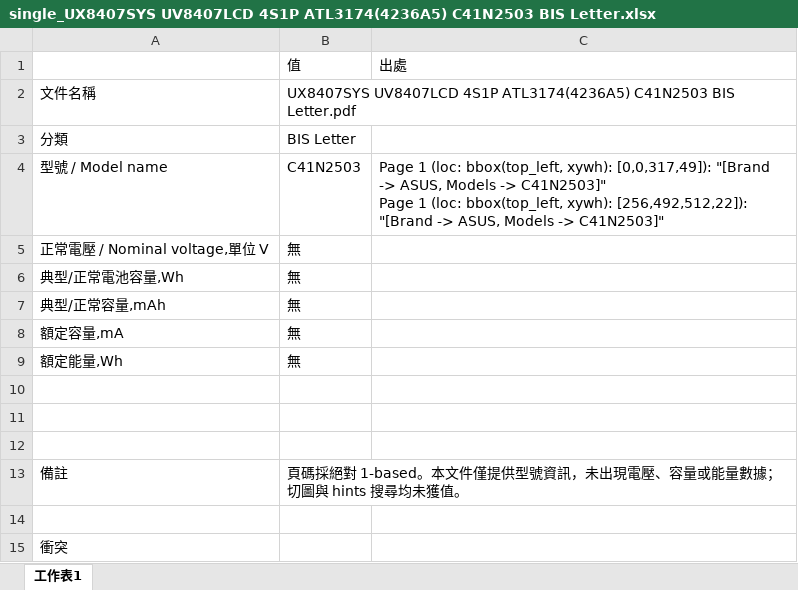
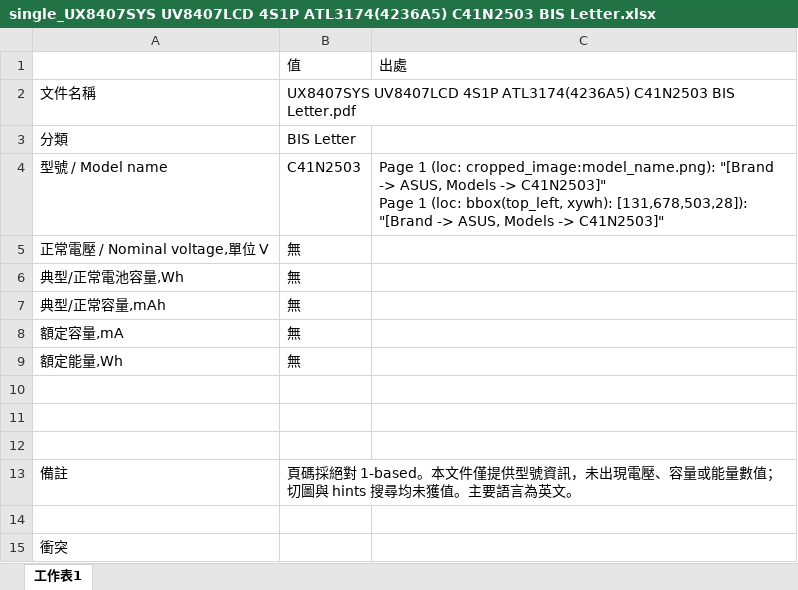
Before and after one commit to clifftseng/AsusLabelGUI, an Excel workbook: output/excel/single_UX8407SYS UV8407LCD 4S1P ATL3174(4236A5) C41N2503 BIS Letter.xlsx, sheet 工作表1, drawn as a sheet; values as stored, in another font and other column widths than the file's, no borders; ↵ is a line break in a cell; the diff names each change by its address in the sheet, - before the commit and + after, or states it on an @@ line.

```diff
--- a/output/excel/single_UX8407SYS UV8407LCD 4S1P ATL3174(4236A5) C41N2503 BIS Letter.xlsx (sheet 工作表1)
+++ b/output/excel/single_UX8407SYS UV8407LCD 4S1P ATL3174(4236A5) C41N2503 BIS Letter.xlsx (sheet 工作表1)
-C4: …1 (loc: bbox(top_left, xywh): [0,0,317,49]): "[Brand -> ASUS, Models -> C41N2503]" ↵ Page 1 (loc: bbox(top_left, xywh): [256,492,512,22]): "[Brand ->…
+C4: …1 (loc: cropped_image:model_name.png): "[Brand -> ASUS, Models -> C41N2503]" ↵ Page 1 (loc: bbox(top_left, xywh): [131,678,503,28]): "[Brand ->…
-B13: …或能量數據；切圖與 hints 搜尋均未獲值。
+B13: …或能量數值；切圖與 hints 搜尋均未獲值。主要語言為英文。
```
Also changed, not shown: output/excel/single_Ghost Rider 4S1P ATL CosMX HPT RS 20HK2 BSMI LOA.xlsx, output/excel/single_Ghost Rider 4S1P ATL CosMX HPT RS 20HK2 CCC Cert(Eng).xlsx, 19 other files.
